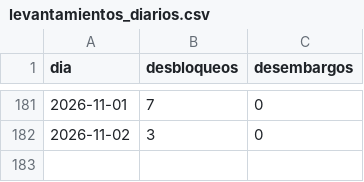
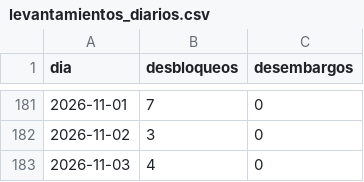
Before and after one commit to ando0426/Medidas-Cautelares, a CSV file: data/levantamientos_diarios.csv, drawn as a sheet; only a part is shown, gaps mark what is left out; the diff names each change by its address in the sheet, - before the commit and + after, or states it on an @@ line.

```diff
--- a/data/levantamientos_diarios.csv
+++ b/data/levantamientos_diarios.csv
+row 183: 2026-11-03 | 4 | 0
```
Also changed, not shown: data/estado_medidas.csv, data/levantamientos_causal_mes.csv, 2 other files.
